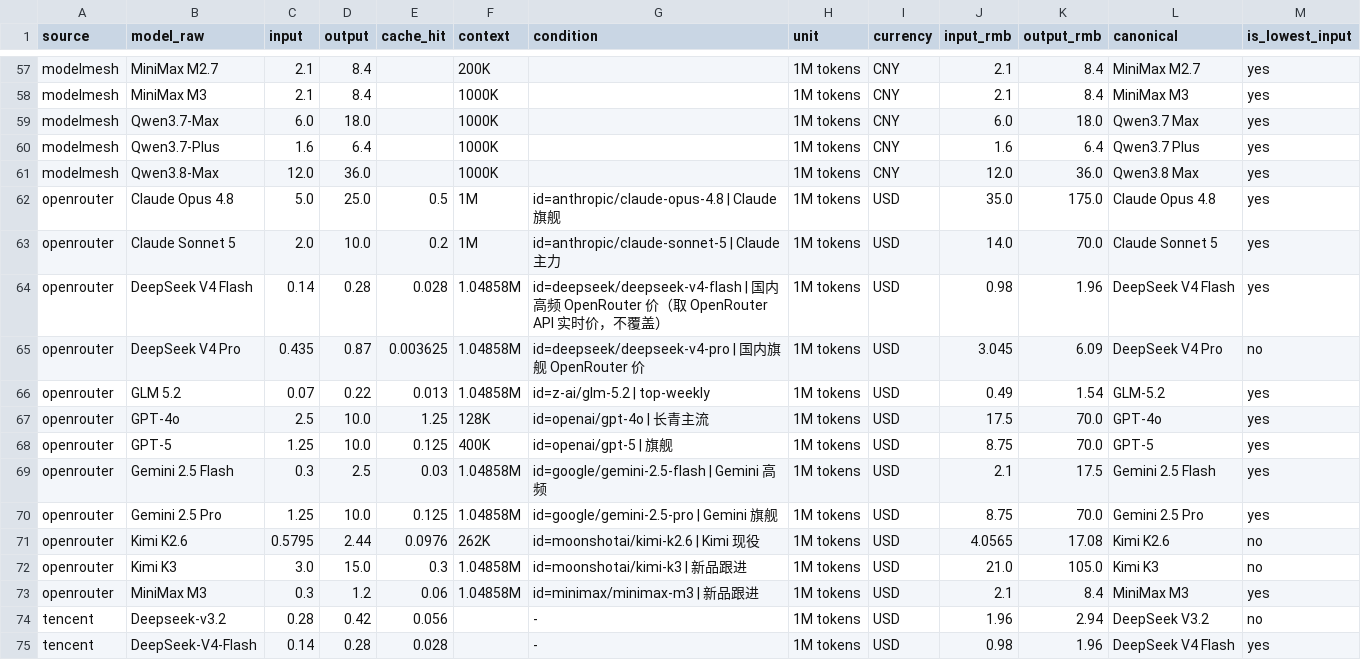
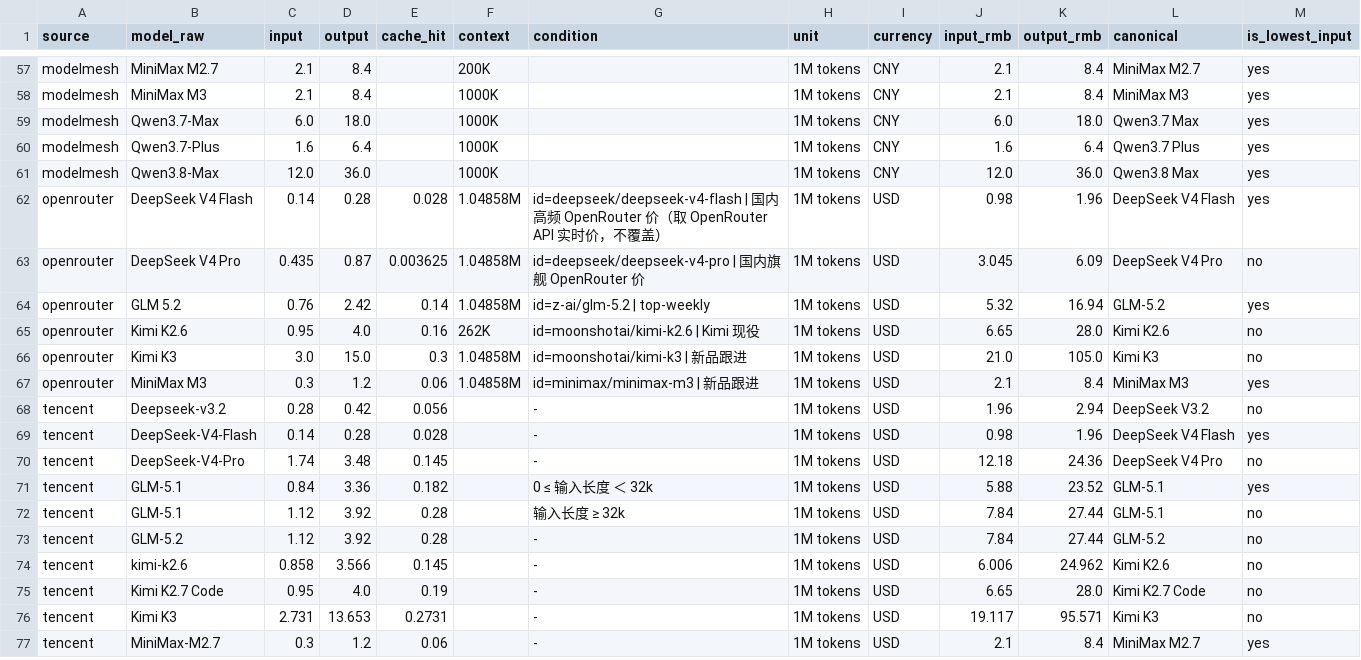
Before and after one commit to lzc0403/token-pricing-scraper, a CSV file: data/watchlist.csv, drawn as a sheet; only a part is shown, gaps mark what is left out; the shorter side is filled out with more unchanged rows.

```diff
--- a/data/watchlist.csv
+++ b/data/watchlist.csv
@@ -61,12 +61,6 @@ modelmesh,Qwen3.7-Plus,1.6,6.4,,1000K,,1M tokens,CNY,1.6,6.4,Qwen3.7 Plus,yes
 modelmesh,Qwen3.8-Max,12.0,36.0,,1000K,,1M tokens,CNY,12.0,36.0,Qwen3.8 Max,yes
-openrouter,Claude Opus 4.8,5.0,25.0,0.5,1M,id=anthropic/claude-opus-4.8 | Claude 旗舰,1M tokens,USD,35.0,175.0,Claude Opus 4.8,yes
-openrouter,Claude Sonnet 5,2.0,10.0,0.2,1M,id=anthropic/claude-sonnet-5 | Claude 主力,1M tokens,USD,14.0,70.0,Claude Sonnet 5,yes
 openrouter,DeepSeek V4 Flash,0.14,0.28,0.028,1.04858M,id=deepseek/deepseek-v4-flash | 国内高频 OpenRouter 价（取 OpenRouter API 实时价，不覆盖）,1M tokens,USD,0.98,1.96,DeepSeek V4 Flash,yes
 openrouter,DeepSeek V4 Pro,0.435,0.87,0.003625,1.04858M,id=deepseek/deepseek-v4-pro | 国内旗舰 OpenRouter 价,1M tokens,USD,3.045,6.09,DeepSeek V4 Pro,no
-openrouter,GLM 5.2,0.07,0.22,0.013,1.04858M,id=z-ai/glm-5.2 | top-weekly,1M tokens,USD,0.49,1.54,GLM-5.2,yes
-openrouter,GPT-4o,2.5,10.0,1.25,128K,id=openai/gpt-4o | 长青主流,1M tokens,USD,17.5,70.0,GPT-4o,yes
-openrouter,GPT-5,1.25,10.0,0.125,400K,id=openai/gpt-5 | 旗舰,1M tokens,USD,8.75,70.0,GPT-5,yes
-openrouter,Gemini 2.5 Flash,0.3,2.5,0.03,1.04858M,id=google/gemini-2.5-flash | Gemini 高频,1M tokens,USD,2.1,17.5,Gemini 2.5 Flash,yes
-openrouter,Gemini 2.5 Pro,1.25,10.0,0.125,1.04858M,id=google/gemini-2.5-pro | Gemini 旗舰,1M tokens,USD,8.75,70.0,Gemini 2.5 Pro,yes
-openrouter,Kimi K2.6,0.5795,2.44,0.0976,262K,id=moonshotai/kimi-k2.6 | Kimi 现役,1M tokens,USD,4.0565,17.08,Kimi K2.6,no
+openrouter,GLM 5.2,0.76,2.42,0.14,1.04858M,id=z-ai/glm-5.2 | top-weekly,1M tokens,USD,5.32,16.94,GLM-5.2,yes
+openrouter,Kimi K2.6,0.95,4.0,0.16,262K,id=moonshotai/kimi-k2.6 | Kimi 现役,1M tokens,USD,6.65,28.0,Kimi K2.6,no
 openrouter,Kimi K3,3.0,15.0,0.3,1.04858M,id=moonshotai/kimi-k3 | 新品跟进,1M tokens,USD,21.0,105.0,Kimi K3,no
```
Also changed, not shown: data/prices.csv, 11 other files.
